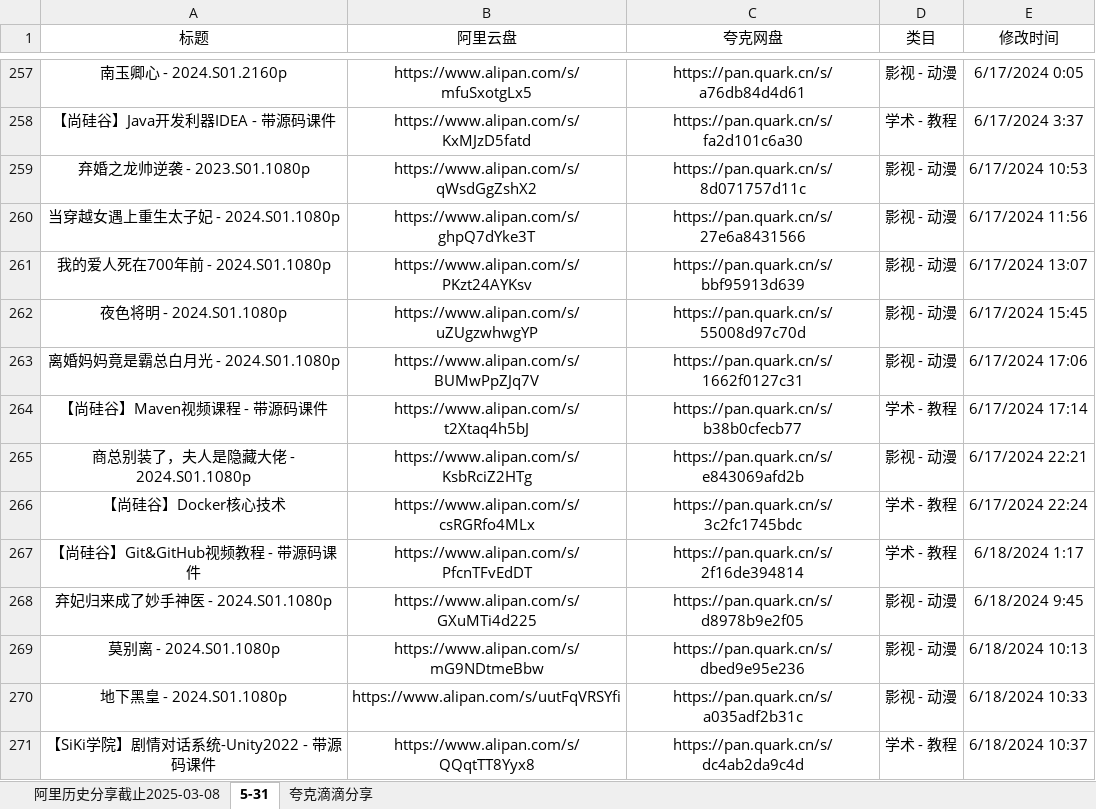
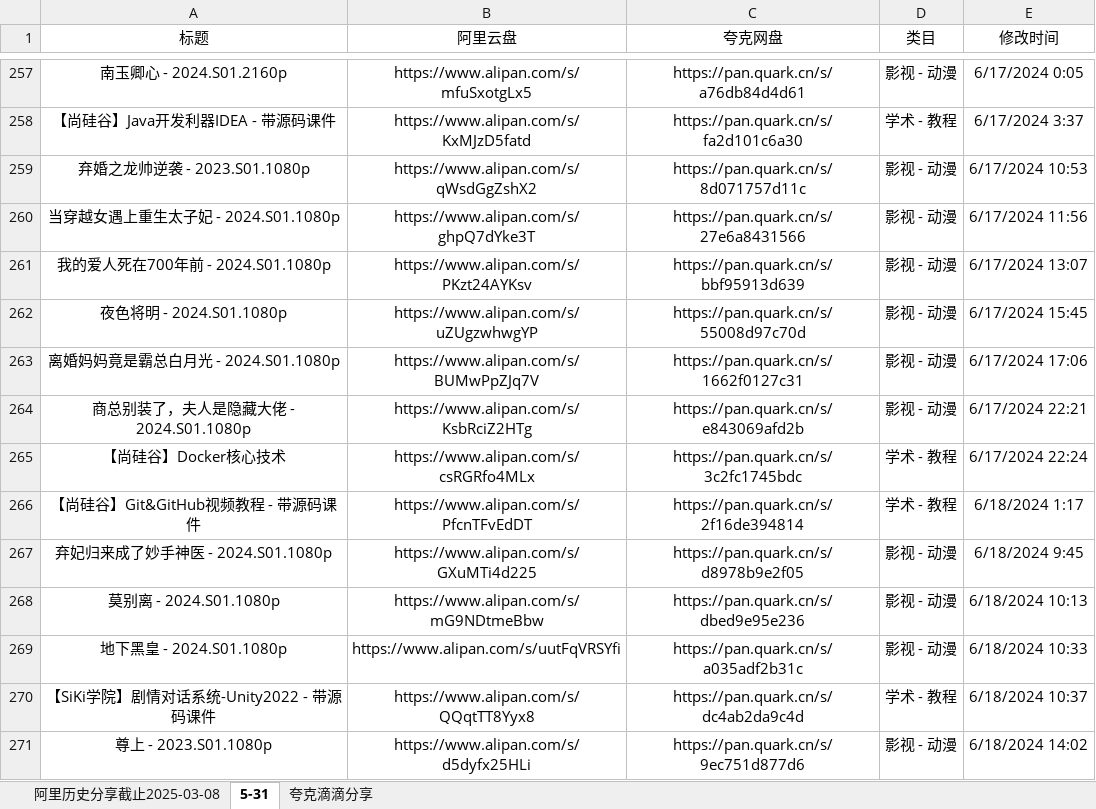
Before and after one commit to mitjavaz/memo, an Excel workbook: .ready/夸克滴滴分享.xlsx, sheet 5-31, drawn as a sheet; only a part is shown, gaps mark what is left out; the shorter side is filled out with more unchanged rows; values as stored, in another font and other column widths than the file's, no borders; the diff names each change by its address in the sheet, - before the commit and + after, or states it on an @@ line.

```diff
--- a/.ready/夸克滴滴分享.xlsx (sheet 5-31)
+++ b/.ready/夸克滴滴分享.xlsx (sheet 5-31)
-row 264: 【尚硅谷】Maven视频课程 - 带源码课件 | https://www.alipan.com/s/t2Xtaq4h5bJ | https://pan.quark.cn/s/b38b0cfecb77 | 学术 - 教程 | 6/17/2024 17:14
```
Also changed, not shown: sheet 夸克滴滴分享, sheet 阿里历史分享截止2025-03-08.
